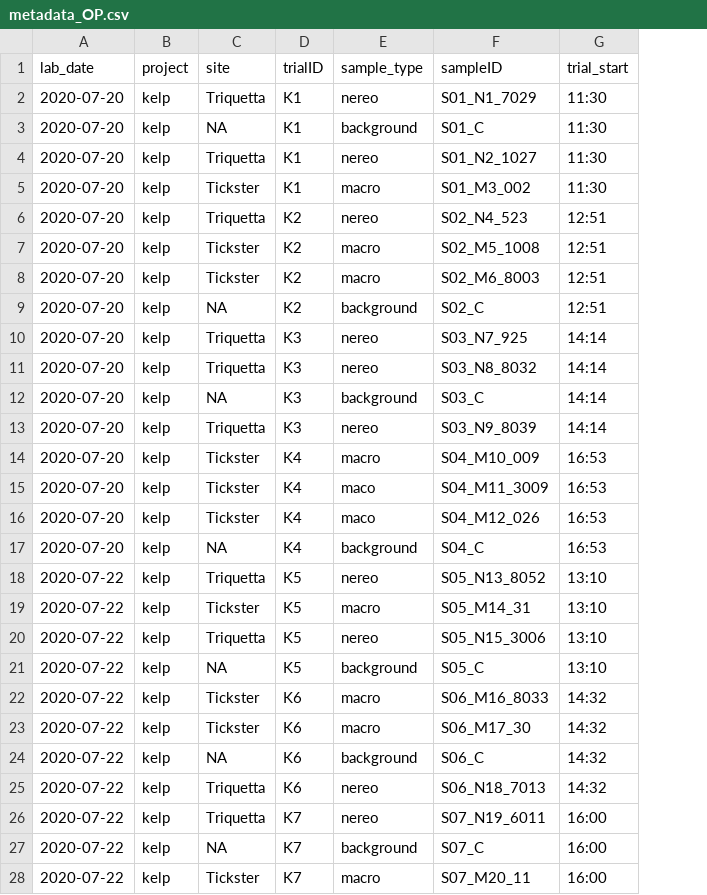
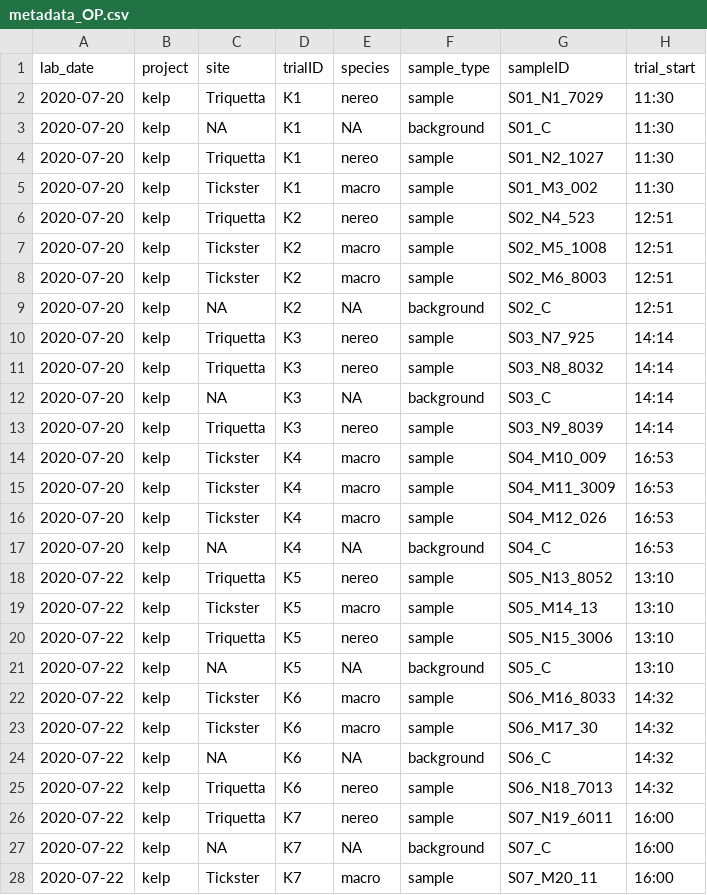
Before and after one commit to HakaiInstitute/nearshore-respirometry, a CSV file: metadata_OP.csv, drawn as a sheet; only a part is shown; addresses are those after the commit; the diff covers the shown part only; the diff names each change by its address in the sheet, - before the commit and + after, or states it on an @@ line.

```diff
--- a/metadata_OP.csv
+++ b/metadata_OP.csv
+column E (species), rows 2-28: nereo | NA | nereo | macro | nereo | macro | macro | NA | nereo | nereo | NA | nereo | macro | macro | macro | NA | nereo | macro | nereo | NA | macro | macro | NA | nereo | nereo | NA | macro
-F2 (sample_type): nereo
+F2 (sample_type): sample
-F4 (sample_type): nereo
+F4 (sample_type): sample
-F5 (sample_type): macro
+F5 (sample_type): sample
-F6 (sample_type): nereo
+F6 (sample_type): sample
-F7:F8 (sample_type): macro
+F7:F8 (sample_type): sample
-F10:F11 (sample_type): nereo
+F10:F11 (sample_type): sample
-F13 (sample_type): nereo
+F13 (sample_type): sample
-F14 (sample_type): macro
+F14 (sample_type): sample
-F15:F16 (sample_type): maco
+F15:F16 (sample_type): sample
-F18 (sample_type): nereo
+F18 (sample_type): sample
-F19 (sample_type): macro
+F19 (sample_type): sample
-G19 (sampleID): S05_M14_31
+G19 (sampleID): S05_M14_13
-F20 (sample_type): nereo
+F20 (sample_type): sample
-F22:F23 (sample_type): macro
+F22:F23 (sample_type): sample
-F25:F26 (sample_type): nereo
+F25:F26 (sample_type): sample
-F28 (sample_type): macro
+F28 (sample_type): sample
```
Also changed, not shown: 4 edited cells elsewhere in this file, 3 other files.
